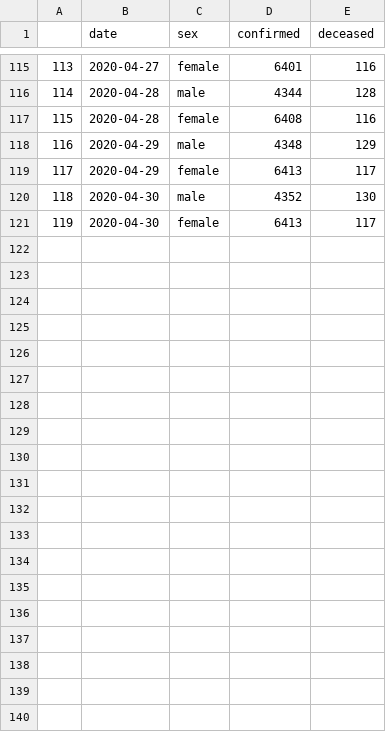
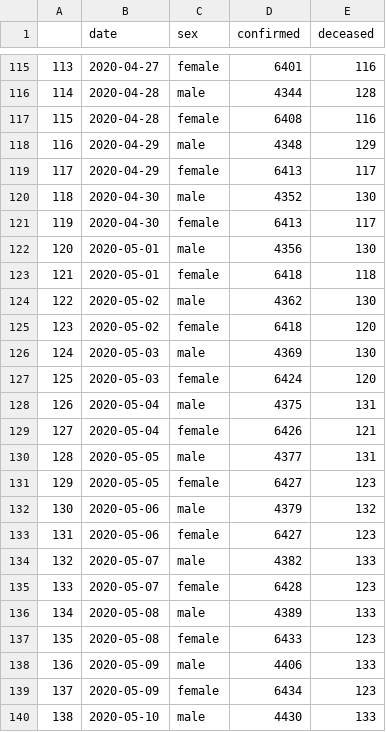
Before and after one commit to com-480-data-visualization/com-480-project-soleckbis, a CSV file: data/TimeGender.csv, drawn as a sheet; only a part is shown, gaps mark what is left out; the diff covers the shown part only.

```diff
--- a/data/TimeGender.csv
+++ b/data/TimeGender.csv
@@ -121 +121,20 @@
 119,2020-04-30,female,6413,117
+120,2020-05-01,male,4356,130
+121,2020-05-01,female,6418,118
+122,2020-05-02,male,4362,130
+123,2020-05-02,female,6418,120
+124,2020-05-03,male,4369,130
+125,2020-05-03,female,6424,120
+126,2020-05-04,male,4375,131
+127,2020-05-04,female,6426,121
+128,2020-05-05,male,4377,131
+129,2020-05-05,female,6427,123
+130,2020-05-06,male,4379,132
+131,2020-05-06,female,6427,123
+132,2020-05-07,male,4382,133
+133,2020-05-07,female,6428,123
+134,2020-05-08,male,4389,133
+135,2020-05-08,female,6433,123
+136,2020-05-09,male,4406,133
+137,2020-05-09,female,6434,123
+138,2020-05-10,male,4430,133
```
Also changed, not shown: 9 added rows elsewhere in this file, data/Policy.csv, data/TimeAge.csv, 22 other files.
